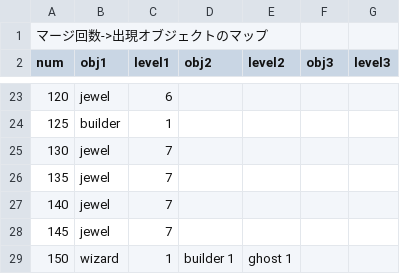
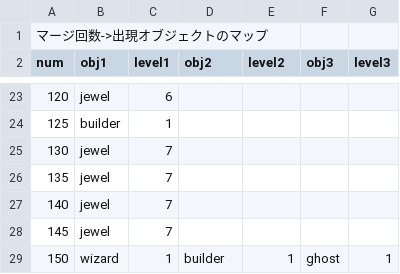
Before and after one commit to dko5ki23t/box_pusher, a CSV file: assets/texts/config_merge_appear_obj_map.csv, drawn as a sheet; only a part is shown, gaps mark what is left out.

```diff
--- a/assets/texts/config_merge_appear_obj_map.csv
+++ b/assets/texts/config_merge_appear_obj_map.csv
@@ -28,2 +28,2 @@ num, obj1, level1, obj2, level2, obj3, level3
 145, jewel, 7
-150, wizard, 1, builder 1, ghost 1
+150, wizard, 1, builder, 1, ghost, 1
```
Also changed, not shown: 1 other file.
